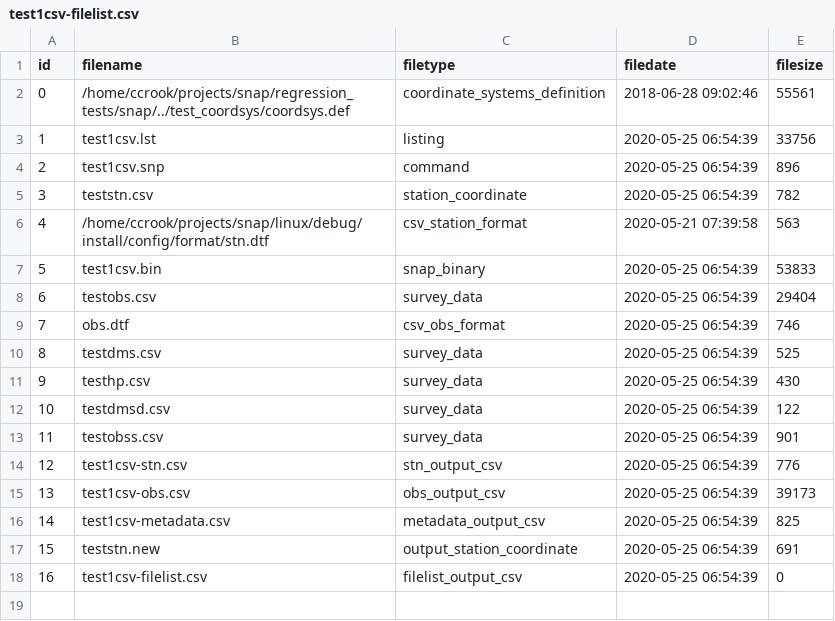
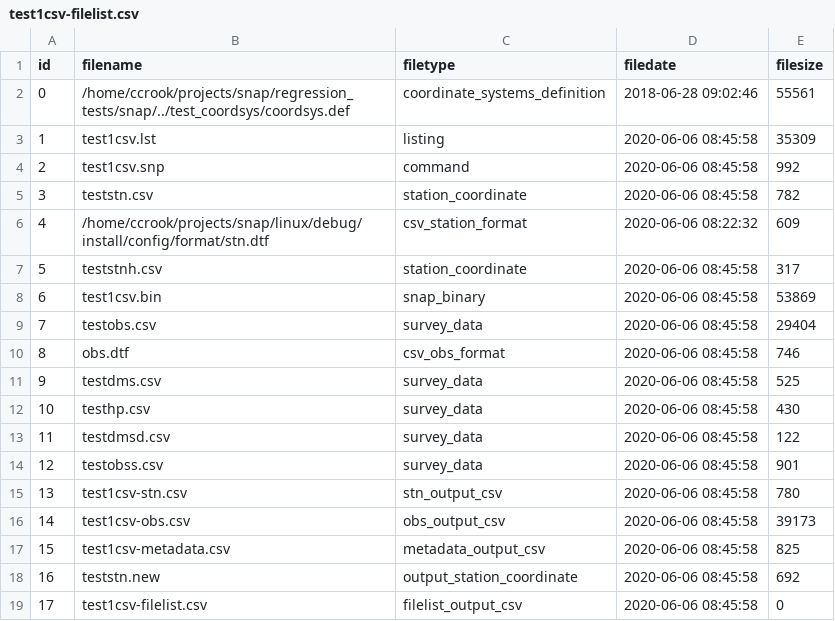
Before and after one commit to linz/snap, a CSV file: regression_tests/snap/check/test1csv/test1csv-filelist.csv, drawn as a sheet; addresses are those after the commit; the diff names each change by its address in the sheet, - before the commit and + after, or states it on an @@ line.

Commit message:
Adding angle_format option to station csv files

```diff
--- a/regression_tests/snap/check/test1csv/test1csv-filelist.csv
+++ b/regression_tests/snap/check/test1csv/test1csv-filelist.csv
-D3:D5 (filedate): 2020-05-25 06:54:39
+D3:D5 (filedate): 2020-06-06 08:45:58
-E3 (filesize): 33756
+E3 (filesize): 35309
-E4 (filesize): 896
+E4 (filesize): 992
-D6 (filedate): 2020-05-21 07:39:58
+D6 (filedate): 2020-06-06 08:22:32
-E6 (filesize): 563
+E6 (filesize): 609
+row 7: 5 | teststnh.csv | station_coordinate | 2020-06-06 08:45:58 | 317
@@ column A (id) renumbered from row 8 down @@
-D8:D19 (filedate): 2020-05-25 06:54:39
+D8:D19 (filedate): 2020-06-06 08:45:58
-E8 (filesize): 53833
+E8 (filesize): 53869
-E15 (filesize): 776
+E15 (filesize): 780
-E18 (filesize): 691
+E18 (filesize): 692
```
Also changed, not shown: regression_tests/snap/check/test1csv/test1csv-metadata.csv, regression_tests/snap/check/test1csv/test1csv-stn.csv, 15 other files.
